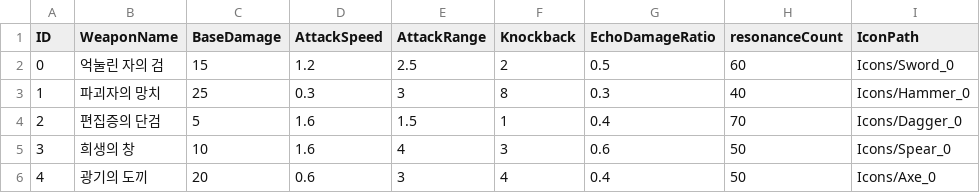
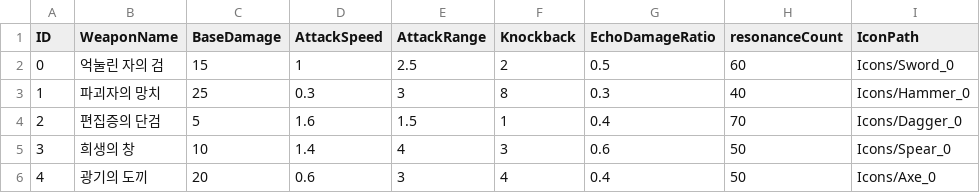
Before and after one commit to meruciiiii/Project_EchoTwin, a CSV file: Assets/Data/WeaponDataTable.csv, drawn as a sheet; only a part is shown; the diff names each change by its address in the sheet, - before the commit and + after, or states it on an @@ line.

```diff
--- a/Assets/Data/WeaponDataTable.csv
+++ b/Assets/Data/WeaponDataTable.csv
-D2 (AttackSpeed): 1.2
+D2 (AttackSpeed): 1
-D5 (AttackSpeed): 1.6
+D5 (AttackSpeed): 1.4
```
Also changed, not shown: 9 other files.
